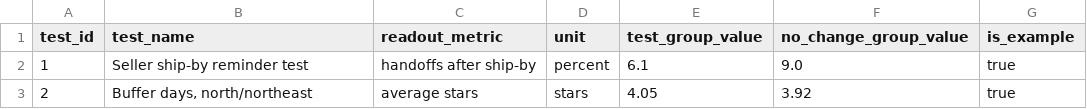
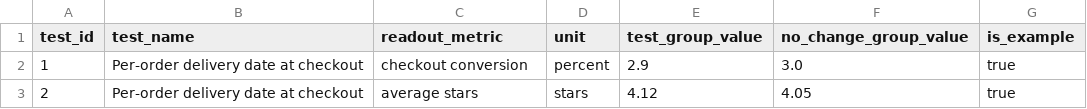
Before and after one commit to mikemoose1/olist-ecommerce-analytics, a CSV file: seeds/dash_tests_example.csv, drawn as a sheet.

```diff
--- a/seeds/dash_tests_example.csv
+++ b/seeds/dash_tests_example.csv
@@ -1,3 +1,3 @@
 test_id,test_name,readout_metric,unit,test_group_value,no_change_group_value,is_example
-1,Seller ship-by reminder test,handoffs after ship-by,percent,6.1,9.0,true
-2,"Buffer days, north/northeast",average stars,stars,4.05,3.92,true
+1,Per-order delivery date at checkout,checkout conversion,percent,2.9,3.0,true
+2,Per-order delivery date at checkout,average stars,stars,4.12,4.05,true
```
Also changed, not shown: dashboard/data/tests_example.csv, 24 other files.
